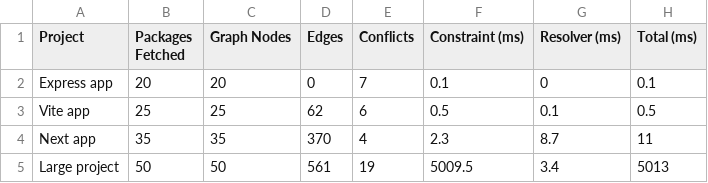
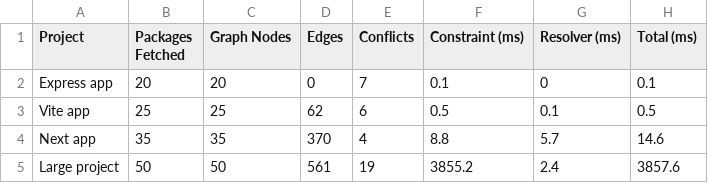
Before and after one commit to unknownsideofme/dependency-resolver, a CSV file: benchmark/data/8_real_world_projects.csv, drawn as a sheet.

```diff
--- a/benchmark/data/8_real_world_projects.csv
+++ b/benchmark/data/8_real_world_projects.csv
@@ -3,3 +3,3 @@ Project,Packages Fetched,Graph Nodes,Edges,Conflicts,Constraint (ms),Resolver (m
 "Vite app",25,25,62,6,0.5,0.1,0.5
-"Next app",35,35,370,4,2.3,8.7,11
-"Large project",50,50,561,19,5009.5,3.4,5013
+"Next app",35,35,370,4,8.8,5.7,14.6
+"Large project",50,50,561,19,3855.2,2.4,3857.6
```
Also changed, not shown: benchmark/data/10_fuzz_testing.csv, benchmark/data/1_graph_construction.csv, 6 other files.
